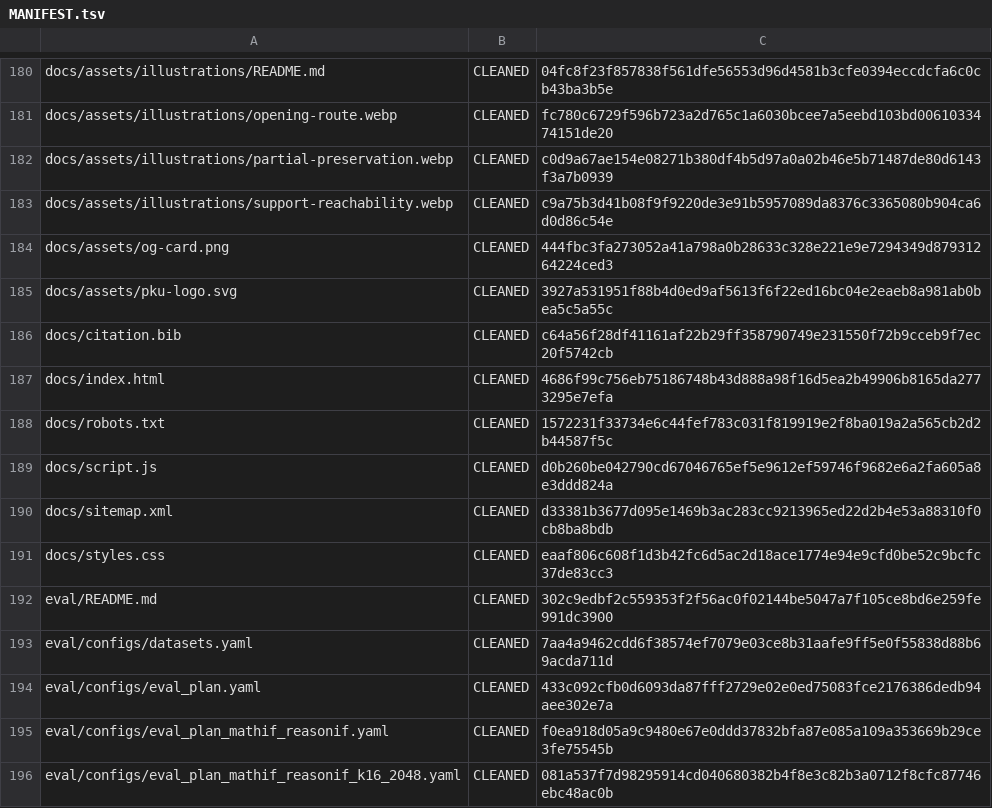
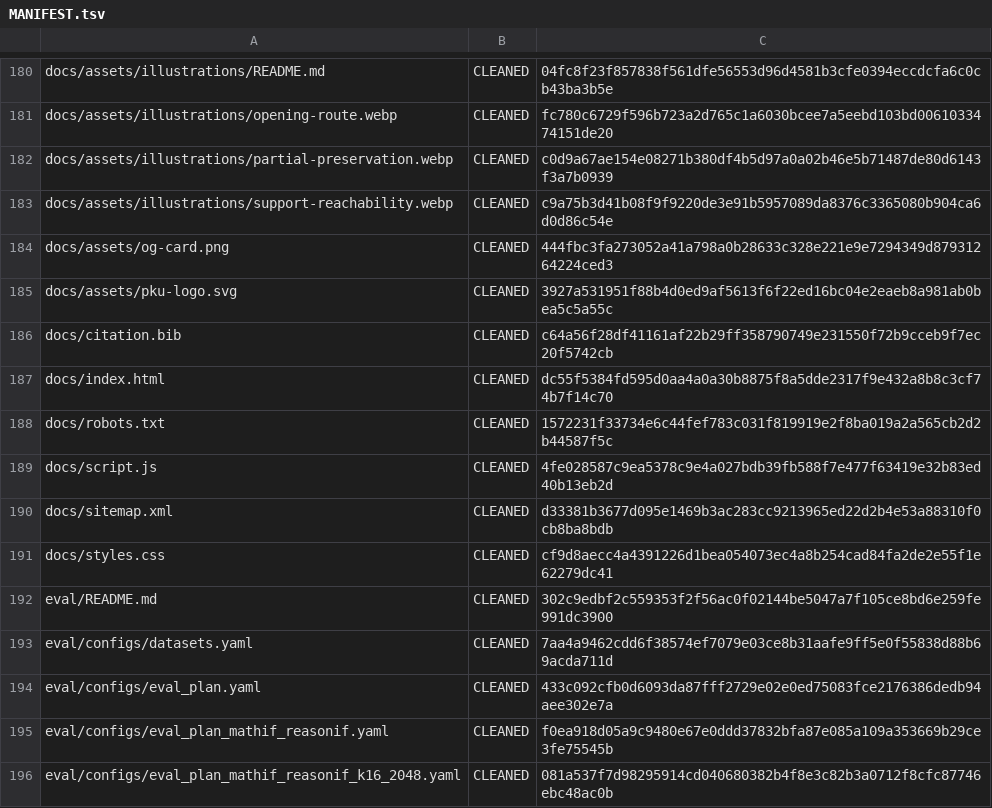
Before and after one commit to sylvain-wei/verifier-induced-support-reshaping, a TSV file: MANIFEST.tsv, drawn as a sheet; only a part is shown, gaps mark what is left out.

```diff
--- a/MANIFEST.tsv
+++ b/MANIFEST.tsv
@@ -186,7 +186,7 @@ docs/assets/pku-logo.svg	CLEANED	3927a531951f88b4d0ed9af5613f6f22ed16bc04e2eaeb8
 docs/citation.bib	CLEANED	c64a56f28df41161af22b29ff358790749e231550f72b9cceb9f7ec20f5742cb
-docs/index.html	CLEANED	4686f99c756eb75186748b43d888a98f16d5ea2b49906b8165da2773295e7efa
+docs/index.html	CLEANED	dc55f5384fd595d0aa4a0a30b8875f8a5dde2317f9e432a8b8c3cf74b7f14c70
 docs/robots.txt	CLEANED	1572231f33734e6c44fef783c031f819919e2f8ba019a2a565cb2d2b44587f5c
-docs/script.js	CLEANED	d0b260be042790cd67046765ef5e9612ef59746f9682e6a2fa605a8e3ddd824a
+docs/script.js	CLEANED	4fe028587c9ea5378c9e4a027bdb39fb588f7e477f63419e32b83ed40b13eb2d
 docs/sitemap.xml	CLEANED	d33381b3677d095e1469b3ac283cc9213965ed22d2b4e53a88310f0cb8ba8bdb
-docs/styles.css	CLEANED	eaaf806c608f1d3b42fc6d5ac2d18ace1774e94e9cfd0be52c9bcfc37de83cc3
+docs/styles.css	CLEANED	cf9d8aecc4a4391226d1bea054073ec4a8b254cad84fa2de2e55f1e62279dc41
 eval/README.md	CLEANED	302c9edbf2c559353f2f56ac0f02144be5047a7f105ce8bd6e259fe991dc3900
```
Also changed, not shown: 3 other files.
